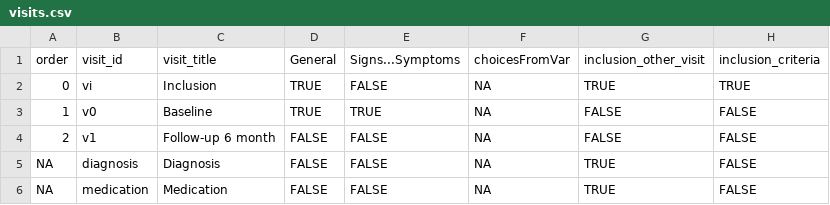
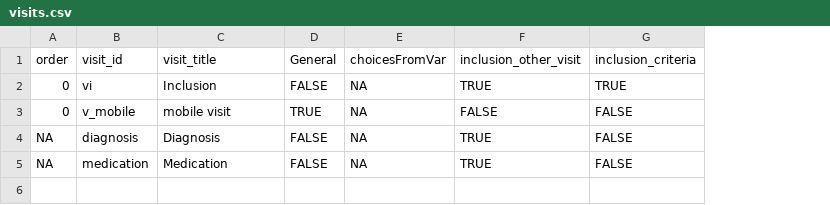
Before and after one commit to hcstubbe/lcarsc, a CSV file: widgets/visits.csv, drawn as a sheet; removed rows and columns are numbered as before the commit, all else as after; the diff names each change by its address in the sheet, - before the commit and + after, or states it on an @@ line.

```diff
--- a/widgets/visits.csv
+++ b/widgets/visits.csv
-column E (Signs...Symptoms), rows 2-3: FALSE | TRUE; rows 5-6: FALSE | FALSE
-D2 (General): TRUE
+D2 (General): FALSE
-A3 (order): 1
+A3 (order): 0
-B3 (visit_id): v0
+B3 (visit_id): v_mobile
-C3 (visit_title): Baseline
+C3 (visit_title): mobile visit
-row 4: 2 | v1 | Follow-up 6 month | FALSE | FALSE | NA | FALSE | FALSE
```
Also changed, not shown: 14 other files.
